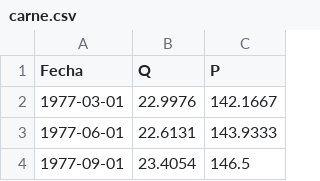
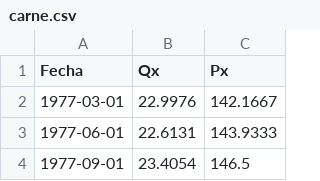
Before and after one commit to bzapatab/Evaluacion_Proyectos, a CSV file: carne.csv, drawn as a sheet; only a part is shown.

Commit message:
Update carne.csv

```diff
--- a/carne.csv
+++ b/carne.csv
@@ -1,2 +1,2 @@
-Fecha,Q,P
+Fecha,Qx,Px
 1977-03-01,22.9976,142.1667
```
